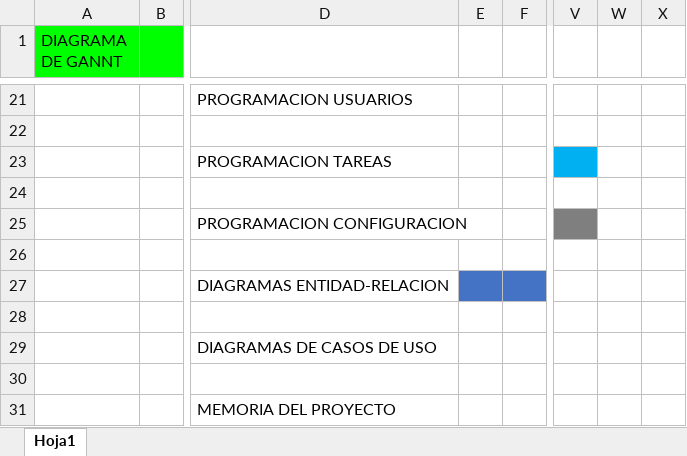
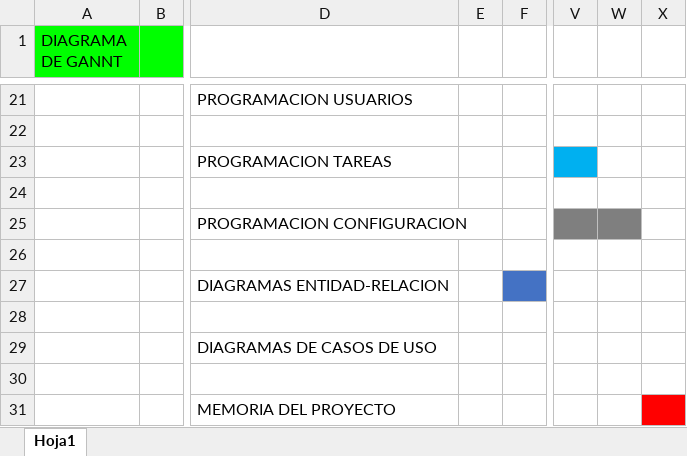
Before and after one commit to asiermgonzalez/t_gira, an Excel workbook: Diagarama_GANTT.xlsx, sheet Hoja1, drawn as a sheet; only a part is shown, gaps mark what is left out; values as stored, in another font and other column widths than the file's, no borders; the diff names each change by its address in the sheet, - before the commit and + after, or states it on an @@ line.

```diff
--- a/Diagarama_GANTT.xlsx (sheet Hoja1)
+++ b/Diagarama_GANTT.xlsx (sheet Hoja1)
-W25 fill: none
+W25 fill: #7F7F7F
-E27 fill: #4472C4
+E27 fill: none
-X31 fill: none
+X31 fill: #FF0000
```
Also changed, not shown: 10 other files.
